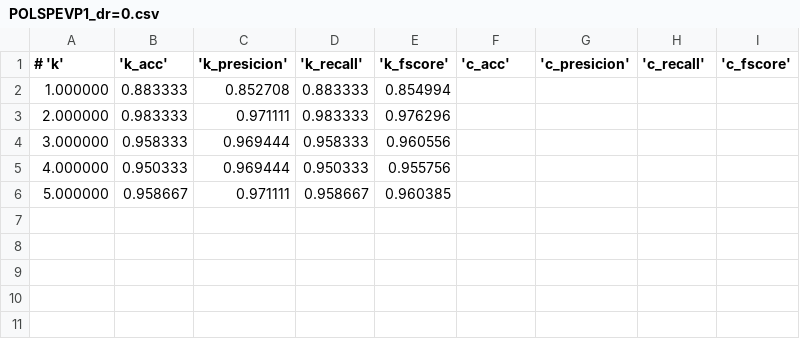
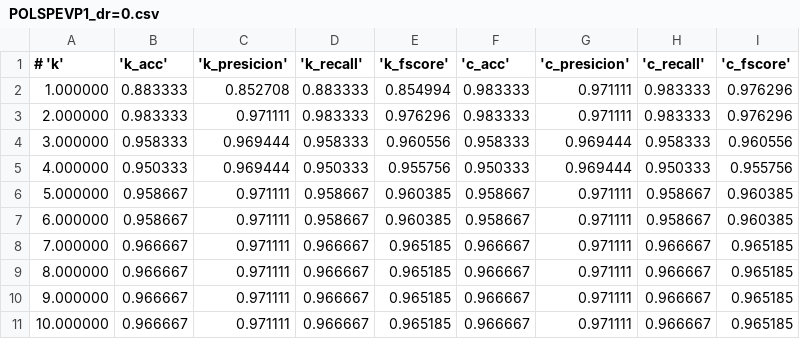
Before and after one commit to arceda/bio-samples, a CSV file: viral/viral_classification/results/POLSPEVP1_dr=0.csv, drawn as a sheet.

```diff
--- a/viral/viral_classification/results/POLSPEVP1_dr=0.csv
+++ b/viral/viral_classification/results/POLSPEVP1_dr=0.csv
@@ -1,6 +1,11 @@
 # 'k', 'k_acc', 'k_presicion', 'k_recall', 'k_fscore', 'c_acc', 'c_presicion', 'c_recall', 'c_fscore'
-1.000000,0.883333,0.852708,0.883333,0.854994
-2.000000,0.983333,0.971111,0.983333,0.976296
-3.000000,0.958333,0.969444,0.958333,0.960556
-4.000000,0.950333,0.969444,0.950333,0.955756
-5.000000,0.958667,0.971111,0.958667,0.960385
+1.000000,0.883333,0.852708,0.883333,0.854994,0.983333,0.971111,0.983333,0.976296
+2.000000,0.983333,0.971111,0.983333,0.976296,0.983333,0.971111,0.983333,0.976296
+3.000000,0.958333,0.969444,0.958333,0.960556,0.958333,0.969444,0.958333,0.960556
+4.000000,0.950333,0.969444,0.950333,0.955756,0.950333,0.969444,0.950333,0.955756
+5.000000,0.958667,0.971111,0.958667,0.960385,0.958667,0.971111,0.958667,0.960385
+6.000000,0.958667,0.971111,0.958667,0.960385,0.958667,0.971111,0.958667,0.960385
+7.000000,0.966667,0.971111,0.966667,0.965185,0.966667,0.971111,0.966667,0.965185
+8.000000,0.966667,0.971111,0.966667,0.965185,0.966667,0.971111,0.966667,0.965185
+9.000000,0.966667,0.971111,0.966667,0.965185,0.966667,0.971111,0.966667,0.965185
+10.000000,0.966667,0.971111,0.966667,0.965185,0.966667,0.971111,0.966667,0.965185
```
Also changed, not shown: viral/viral_classification/results/POLSPELT_dr=0.csv, viral/viral_classification/results/POLSPEST_dr=0.csv, 10 other files.
